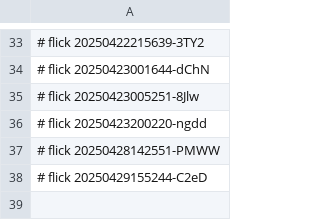
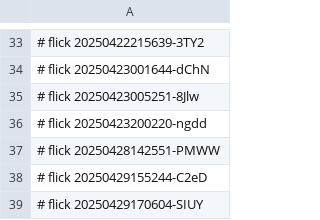
Before and after one commit to abikesa/c2r3, a CSV file: kitabo/python/.csv, drawn as a sheet; only a part is shown, gaps mark what is left out; the diff names each change by its address in the sheet, - before the commit and + after, or states it on an @@ line.

Commit message:
kitabo/python/.csv

```diff
--- a/kitabo/python/.csv
+++ b/kitabo/python/.csv
+row 39: # flick 20250429170604-SIUY
```
